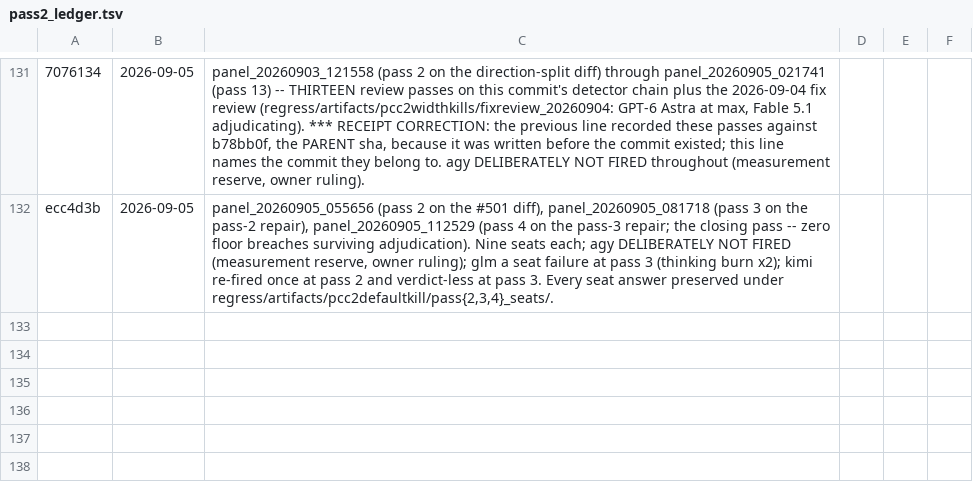
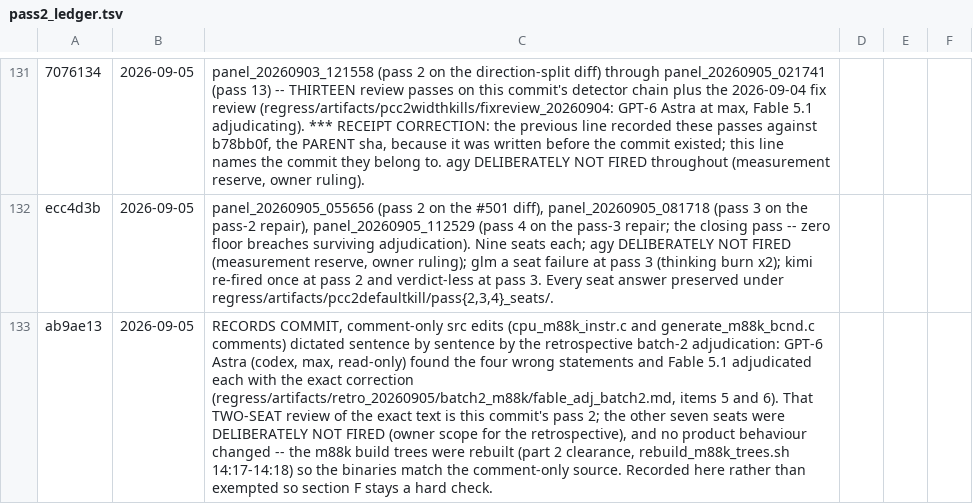
Before and after one commit to indigoidk/gxemul-0.7.0-hardened, a TSV file: regress/pass2_ledger.tsv, drawn as a sheet; only a part is shown, gaps mark what is left out; the diff names each change by its address in the sheet, - before the commit and + after, or states it on an @@ line.

```diff
--- a/regress/pass2_ledger.tsv
+++ b/regress/pass2_ledger.tsv
+row 133: ab9ae13 | 2026-09-05 | RECORDS COMMIT, comment-only src edits (cpu_m88k_instr.c and generate_m88k_bcnd.c comments) dictated sentence by sentence by the retrospective batch-2 adjudication: GPT-6 Astra (codex, max, read-only) found the four wrong statements and Fable 5.1 adjudicated each with the exact correction (regress/artifacts/retro_20260905/batch2_m88k/fable_adj_batch2.md, items 5 and 6). That TWO-SEAT review of the exact text is this commit's pass 2; the other seven seats were DELIBERATELY NOT FIRED (owner scope for the retrospective), and no product behaviour changed -- the m88k build trees were rebuilt (part 2 clearance, rebuild_m88k_trees.sh 14:17-14:18) so the binaries match the comment-only source. Recorded here rather than exempted so section F stays a hard check.
```
Also changed, not shown: 13 other files.
